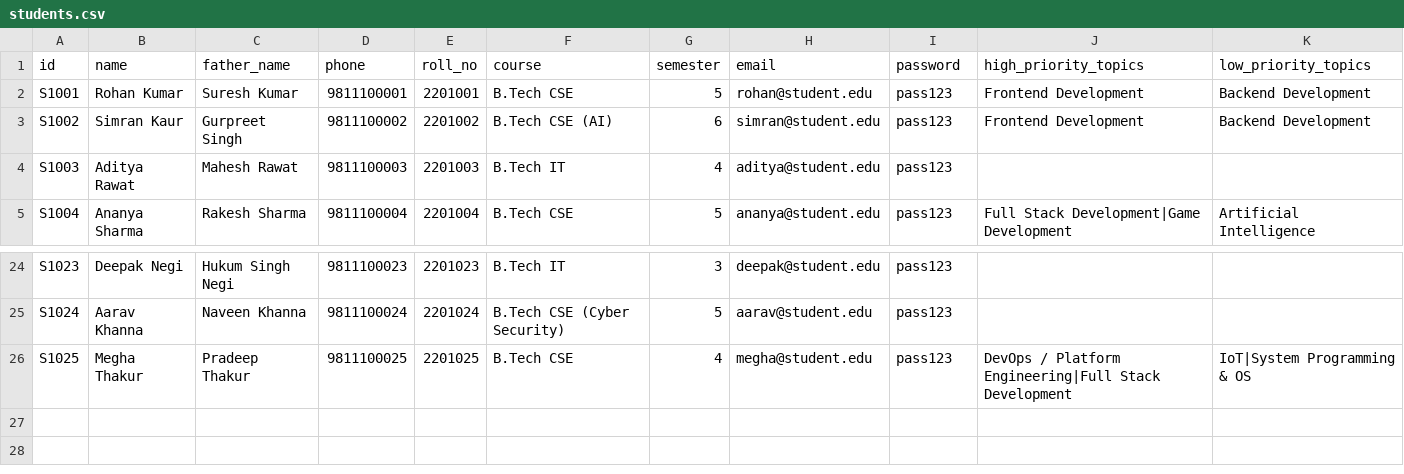
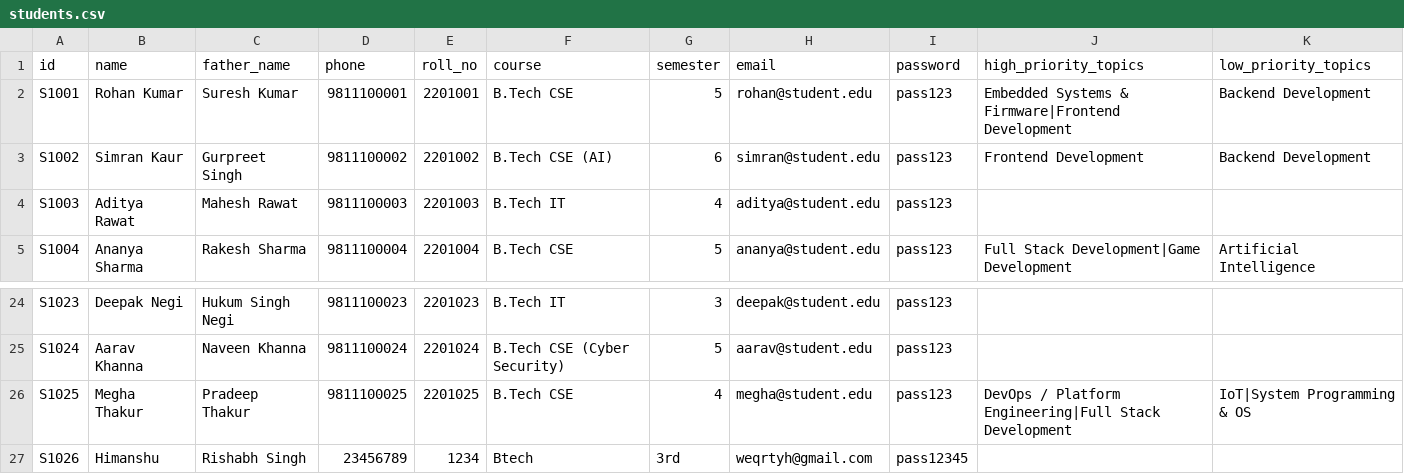
Before and after one commit to rishabhsinghnegi-hub/Mentor-Match-3rd-semester-pbl-, a CSV file: students.csv, drawn as a sheet; only a part is shown, gaps mark what is left out.

Commit message:
completed the matching engine,working on rating system

```diff
--- a/students.csv
+++ b/students.csv
@@ -1,3 +1,3 @@
 id,name,father_name,phone,roll_no,course,semester,email,password,high_priority_topics,low_priority_topics
-S1001,Rohan Kumar,Suresh Kumar,9811100001,2201001,B.Tech CSE,5,rohan@student.edu,pass123,Frontend Development,Backend Development
+S1001,Rohan Kumar,Suresh Kumar,9811100001,2201001,B.Tech CSE,5,rohan@student.edu,pass123,Embedded Systems & Firmware|Frontend Development,Backend Development
 S1002,Simran Kaur,Gurpreet Singh,9811100002,2201002,B.Tech CSE (AI),6,simran@student.edu,pass123,Frontend Development,Backend Development
@@ -26 +26,2 @@ S1024,Aarav Khanna,Naveen Khanna,9811100024,2201024,B.Tech CSE (Cyber Security),
 S1025,Megha Thakur,Pradeep Thakur,9811100025,2201025,B.Tech CSE,4,megha@student.edu,pass123,DevOps / Platform Engineering|Full Stack Development,IoT|System Programming & OS
+S1026,Himanshu,Rishabh Singh,23456789,1234,Btech,3rd,weqrtyh@gmail.com,pass12345,,
```
Also changed, not shown: 4 other files.
